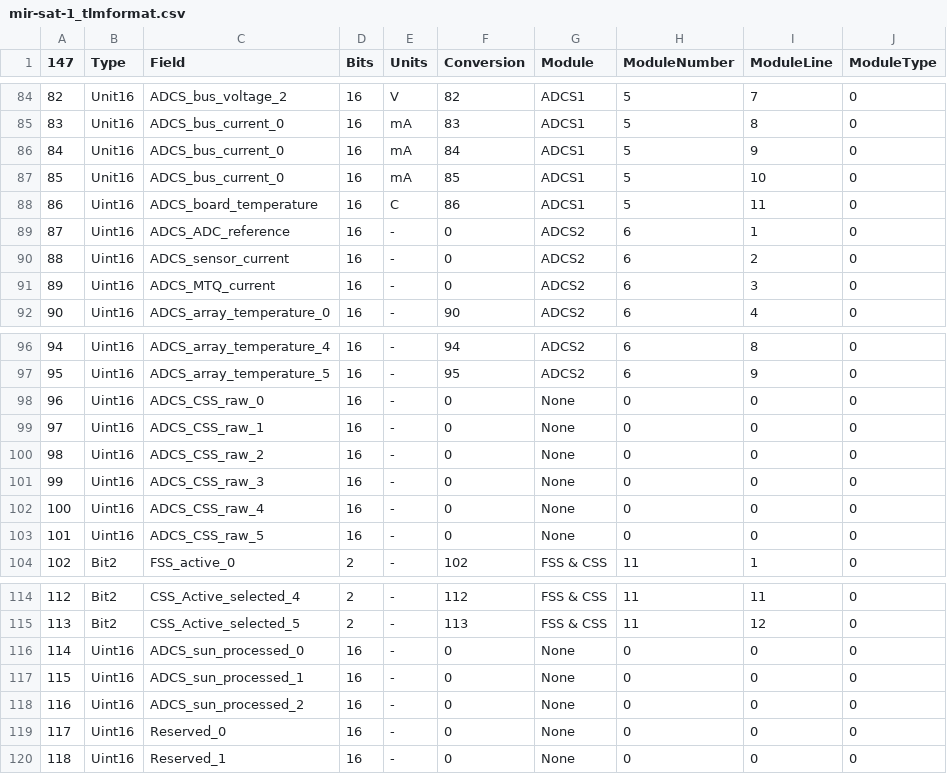
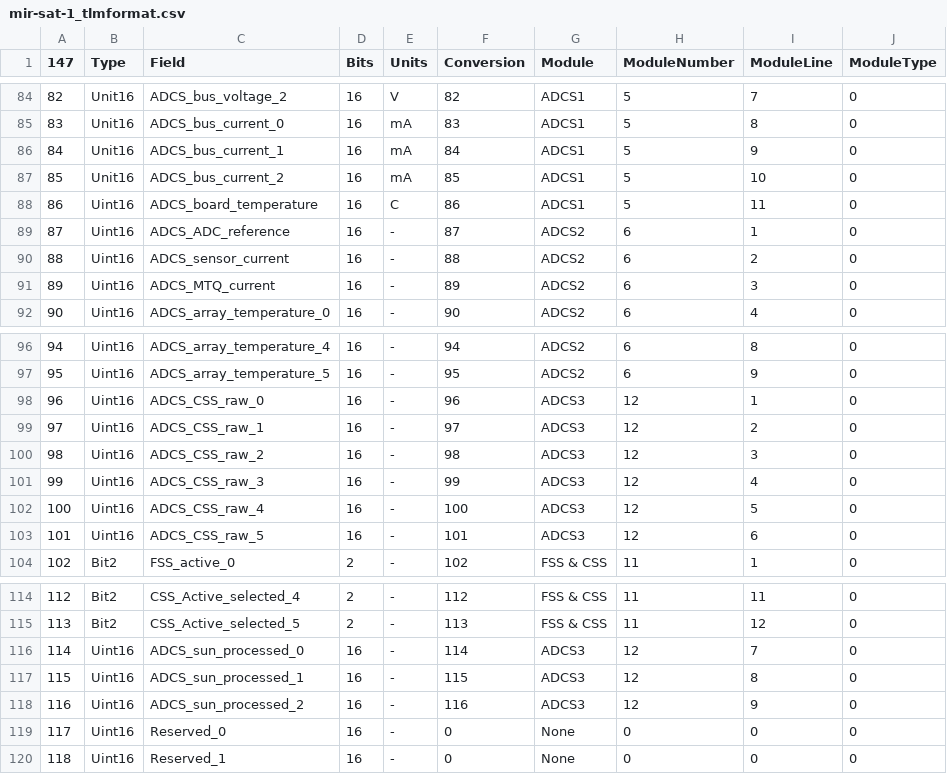
Before and after one commit to ac2cz/Falcon, a CSV file: spacecraft/mir-sat-1_tlmformat.csv, drawn as a sheet; only a part is shown, gaps mark what is left out; the diff names each change by its address in the sheet, - before the commit and + after, or states it on an @@ line.

```diff
--- a/spacecraft/mir-sat-1_tlmformat.csv
+++ b/spacecraft/mir-sat-1_tlmformat.csv
-C86 (Field): ADCS_bus_current_0
+C86 (Field): ADCS_bus_current_1
-C87 (Field): ADCS_bus_current_0
+C87 (Field): ADCS_bus_current_2
-F89 (Conversion): 0
+F89 (Conversion): 87
-F90 (Conversion): 0
+F90 (Conversion): 88
-F91 (Conversion): 0
+F91 (Conversion): 89
-F98 (Conversion): 0
+F98 (Conversion): 96
-G98:G103 (Module): None
+G98:G103 (Module): ADCS3
-H98:H103 (ModuleNumber): 0
+H98:H103 (ModuleNumber): 12
-I98 (ModuleLine): 0
+I98 (ModuleLine): 1
-F99 (Conversion): 0
+F99 (Conversion): 97
-I99 (ModuleLine): 0
+I99 (ModuleLine): 2
-F100 (Conversion): 0
+F100 (Conversion): 98
-I100 (ModuleLine): 0
+I100 (ModuleLine): 3
-F101 (Conversion): 0
+F101 (Conversion): 99
-I101 (ModuleLine): 0
+I101 (ModuleLine): 4
-F102 (Conversion): 0
+F102 (Conversion): 100
-I102 (ModuleLine): 0
+I102 (ModuleLine): 5
-F103 (Conversion): 0
+F103 (Conversion): 101
-I103 (ModuleLine): 0
+I103 (ModuleLine): 6
-F116 (Conversion): 0
+F116 (Conversion): 114
-G116:G118 (Module): None
+G116:G118 (Module): ADCS3
-H116:H118 (ModuleNumber): 0
+H116:H118 (ModuleNumber): 12
-I116 (ModuleLine): 0
+I116 (ModuleLine): 7
-F117 (Conversion): 0
+F117 (Conversion): 115
-I117 (ModuleLine): 0
+I117 (ModuleLine): 8
-F118 (Conversion): 0
+F118 (Conversion): 116
-I118 (ModuleLine): 0
+I118 (ModuleLine): 9
```
Also changed, not shown: spacecraft/mir-sat-1-coef.csv, 10 other files.
